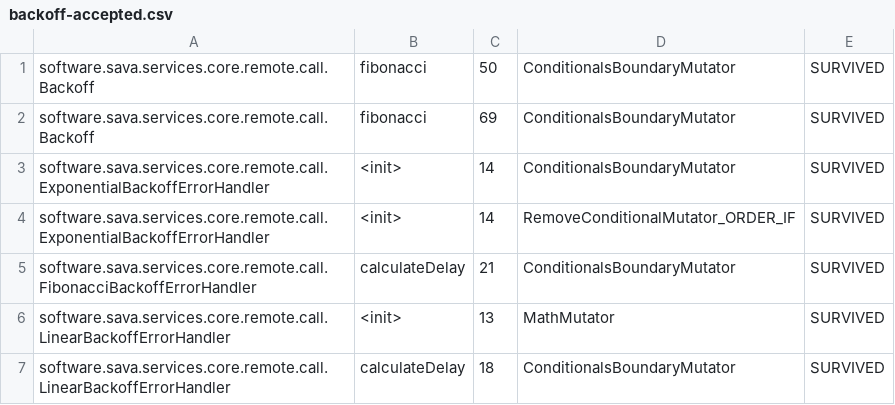
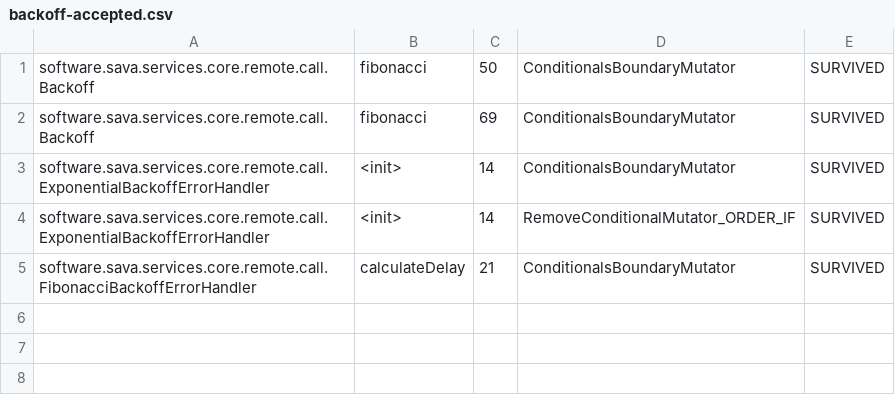
Before and after one commit to sava-software/ravina, a CSV file: ravina-core/config/pitest/backoff-accepted.csv, drawn as a sheet; the diff names each change by its address in the sheet, - before the commit and + after, or states it on an @@ line.

Commit message:
fix(hardening): Sync latest hardening context.
* Improve EpochInfoServiceImpl logging tests.
* Fix LinearBackoffErrorHandler potential overflow.

```diff
--- a/ravina-core/config/pitest/backoff-accepted.csv
+++ b/ravina-core/config/pitest/backoff-accepted.csv
-row 6: software.sava.services.core.remote.call.LinearBackoffErrorHandler | <init> | 13 | MathMutator | SURVIVED
-row 7: software.sava.services.core.remote.call.LinearBackoffErrorHandler | calculateDelay | 18 | ConditionalsBoundaryMutator | SURVIVED
```
Also changed, not shown: 10 other files.
